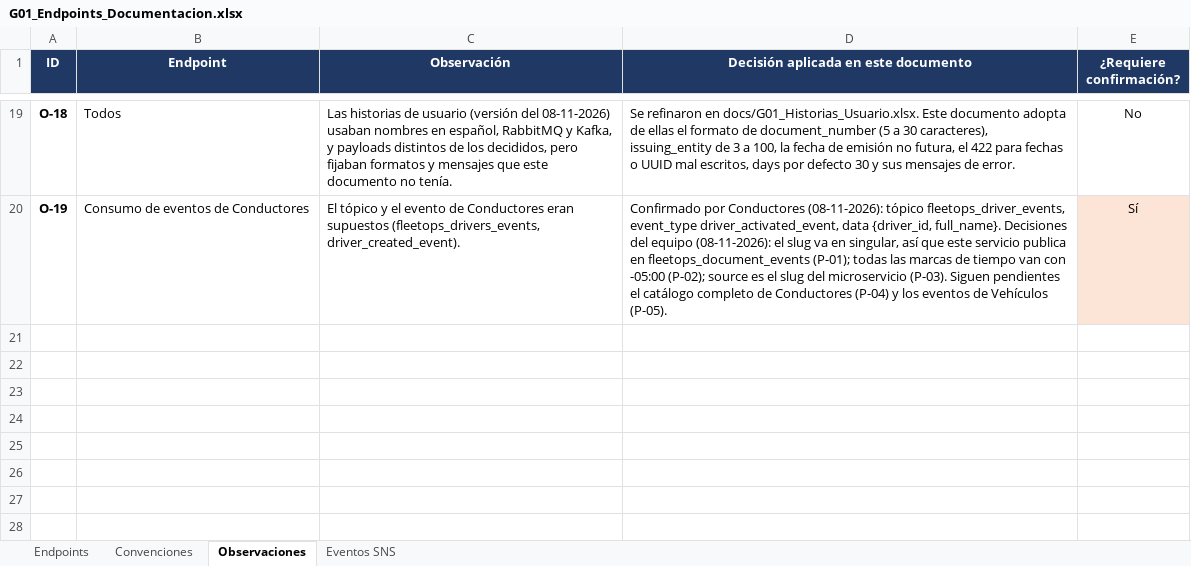
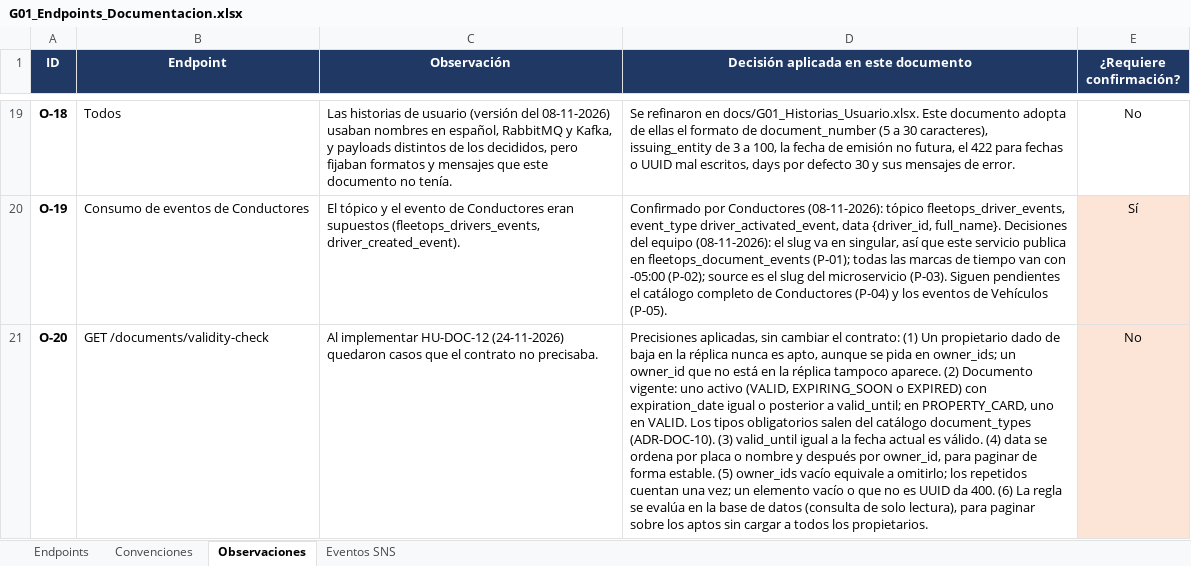
Before and after one commit to FleetOpsProyect/grupo_01_documentacion, an Excel workbook: docs/G01_Endpoints_Documentacion.xlsx, sheet Observaciones, drawn as a sheet; only a part is shown, gaps mark what is left out; values as stored, in another font and other column widths than the file's, no borders; the diff names each change by its address in the sheet, - before the commit and + after, or states it on an @@ line.

Commit message:
feat(documents): HU-DOC-12 verificación de vigencia de documentación obligatoria hasta una fecha

```diff
--- a/docs/G01_Endpoints_Documentacion.xlsx (sheet Observaciones)
+++ b/docs/G01_Endpoints_Documentacion.xlsx (sheet Observaciones)
+row 21: O-20 | GET /documents/validity-check | Al implementar HU-DOC-12 (24-11-2026) quedaron casos que el contrato no precisaba. | Precisiones aplicadas, sin cambiar el contrato: (1) Un propietario dado de baja en la réplica nunca es apto, aunque se pida en owner_ids; un owner_id que no está en la réplica tampoco aparece. (2) Documento vigente: uno activo (VALID, EXPIRING_SOON o EXPIRED) con expiration_date igual o posterior a valid_until; en PROPERTY_CARD, uno en VALID. Los tipos obligatorios salen del catálogo document_types (ADR-DOC-10). (3) valid_until igual a la fecha actual es válido. (4) data se ordena por placa o nombre y después por owner_id, para paginar de forma estable. (5) owner_ids vacío equivale a omitirlo; los repetidos cuentan una vez; un elemento vacío o que no es UUID da 400. (6) La regla se evalúa en la base de datos (consulta de solo lectura), para paginar sobre los aptos sin cargar a todos los propietarios. | No
```
Also changed, not shown: docs/G01_Historias_Usuario.xlsx, 16 other files.
